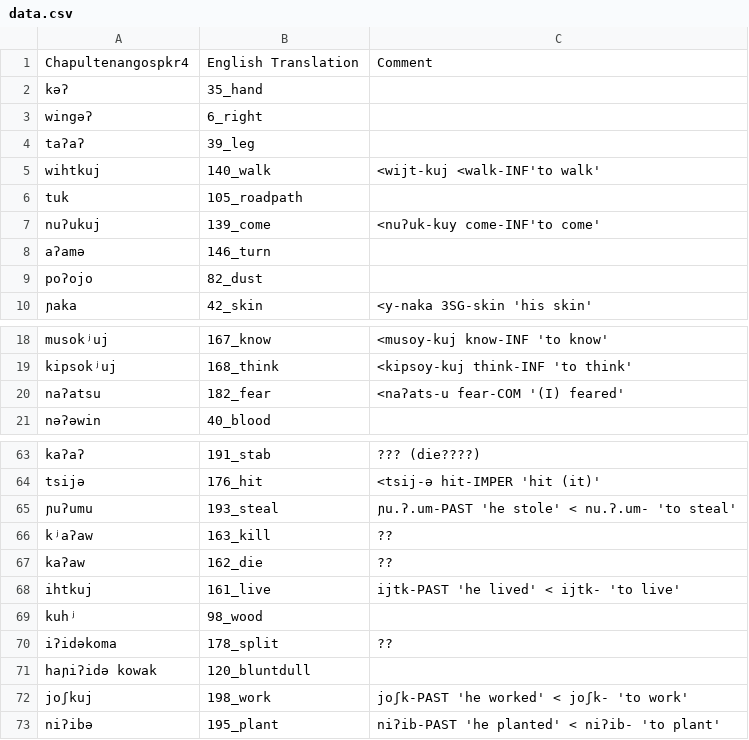
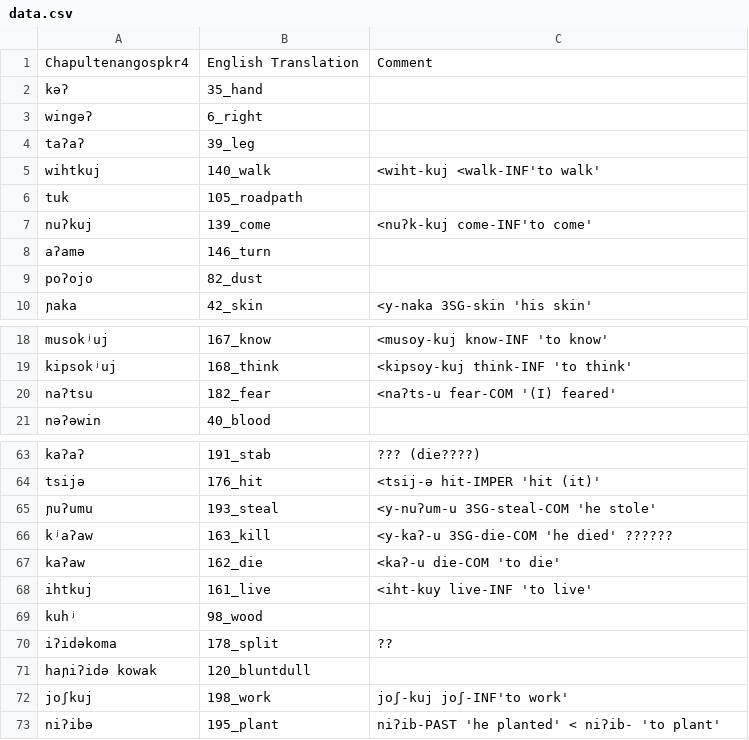
Before and after one commit to lexibank/mixezoqueanvoices, a CSV file: raw/data/Chapultenangospkr4/data.csv, drawn as a sheet; only a part is shown, gaps mark what is left out.

Commit message:
Update data.csv

```diff
--- a/raw/data/Chapultenangospkr4/data.csv
+++ b/raw/data/Chapultenangospkr4/data.csv
@@ -4,5 +4,5 @@ wingəʔ,6_right,
 taʔaʔ,39_leg,
-wihtkuj,140_walk,<wijt-kuj <walk-INF'to walk'
+wihtkuj,140_walk,<wiht-kuj <walk-INF'to walk'
 tuk,105_roadpath,
-nuʔukuj,139_come,<nuʔuk-kuy come-INF'to come'
+nuʔkuj,139_come,<nuʔk-kuj come-INF'to come'
 aʔamə,146_turn,
@@ -19,3 +19,3 @@ musokʲuj,167_know,<musoy-kuj know-INF 'to know'
 kipsokʲuj,168_think,<kipsoy-kuj think-INF 'to think'
-naʔatsu,182_fear,<naʔats-u fear-COM '(I) feared'
+naʔtsu,182_fear,<naʔts-u fear-COM '(I) feared'
 nəʔəwin,40_blood,
@@ -64,6 +64,6 @@ kaʔaʔ,191_stab,???  (die????)
 tsijə,176_hit,<tsij-ə hit-IMPER 'hit (it)'
-ɲuʔumu,193_steal,ɲu.ʔ.um-PAST 'he stole' < nu.ʔ.um- 'to steal'
-kʲaʔaw,163_kill,??
-kaʔaw,162_die,??
-ihtkuj,161_live,ijtk-PAST 'he lived' < ijtk- 'to live'
+ɲuʔumu,193_steal,<y-nuʔum-u 3SG-steal-COM 'he stole'
+kʲaʔaw,163_kill,<y-kaʔ-u 3SG-die-COM 'he died'  ??????
+kaʔaw,162_die,<kaʔ-u die-COM 'to die'
+ihtkuj,161_live,<iht-kuy live-INF 'to live'
 kuhʲ,98_wood,
@@ -71,3 +71,3 @@ iʔidəkoma,178_split,??
 haɲiʔidə kowak,120_bluntdull,
-joʃkuj,198_work,joʃk-PAST 'he worked' < joʃk-  'to work'
+joʃkuj,198_work,joʃ-kuj joʃ-INF'to work'
 niʔibə,195_plant,niʔib-PAST  'he planted' < niʔib- 'to plant'
```
